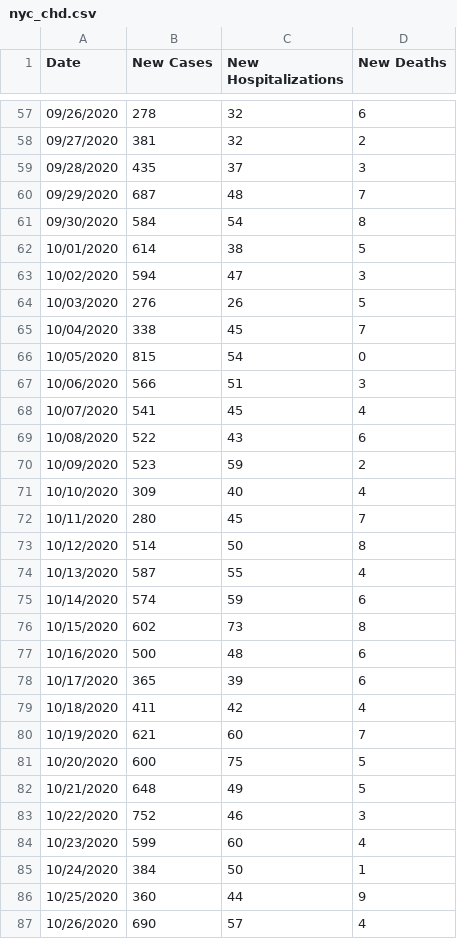
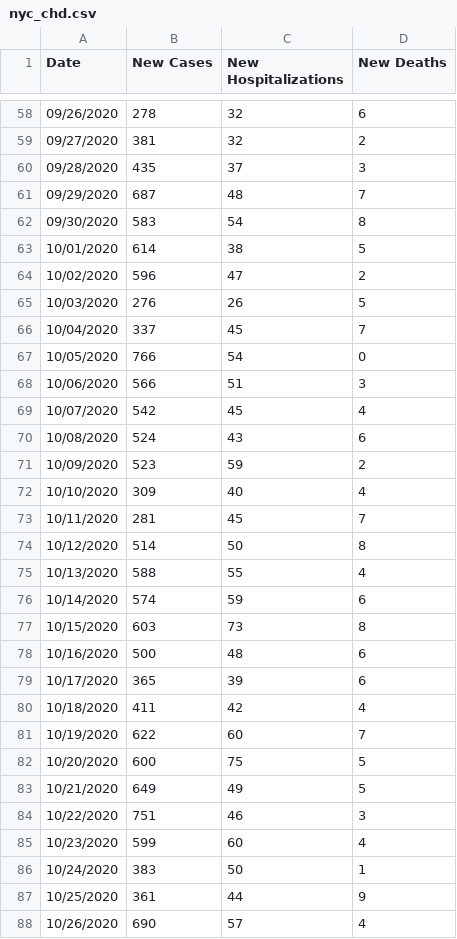
Before and after one commit to violettracker/nyutracker, a CSV file: dynamic/nyc_chd.csv, drawn as a sheet; only a part is shown, gaps mark what is left out; the diff covers the shown part only.

```diff
--- a/dynamic/nyc_chd.csv
+++ b/dynamic/nyc_chd.csv
@@ -60,18 +61,18 @@ Date,New Cases,New Hospitalizations,New Deaths
 09/29/2020,687,48,7
-09/30/2020,584,54,8
+09/30/2020,583,54,8
 10/01/2020,614,38,5
-10/02/2020,594,47,3
+10/02/2020,596,47,2
 10/03/2020,276,26,5
-10/04/2020,338,45,7
-10/05/2020,815,54,0
+10/04/2020,337,45,7
+10/05/2020,766,54,0
 10/06/2020,566,51,3
-10/07/2020,541,45,4
-10/08/2020,522,43,6
+10/07/2020,542,45,4
+10/08/2020,524,43,6
 10/09/2020,523,59,2
 10/10/2020,309,40,4
-10/11/2020,280,45,7
+10/11/2020,281,45,7
 10/12/2020,514,50,8
-10/13/2020,587,55,4
+10/13/2020,588,55,4
 10/14/2020,574,59,6
-10/15/2020,602,73,8
+10/15/2020,603,73,8
 10/16/2020,500,48,6
@@ -79,9 +80,9 @@ Date,New Cases,New Hospitalizations,New Deaths
 10/18/2020,411,42,4
-10/19/2020,621,60,7
+10/19/2020,622,60,7
 10/20/2020,600,75,5
-10/21/2020,648,49,5
-10/22/2020,752,46,3
+10/21/2020,649,49,5
+10/22/2020,751,46,3
 10/23/2020,599,60,4
-10/24/2020,384,50,1
-10/25/2020,360,44,9
+10/24/2020,383,50,1
+10/25/2020,361,44,9
 10/26/2020,690,57,4
```
Also changed, not shown: 3 added rows and 116 edited cells elsewhere in this file, dynamic/national_chdp.csv, dynamic/nyc_positivity.csv, 5 other files.
